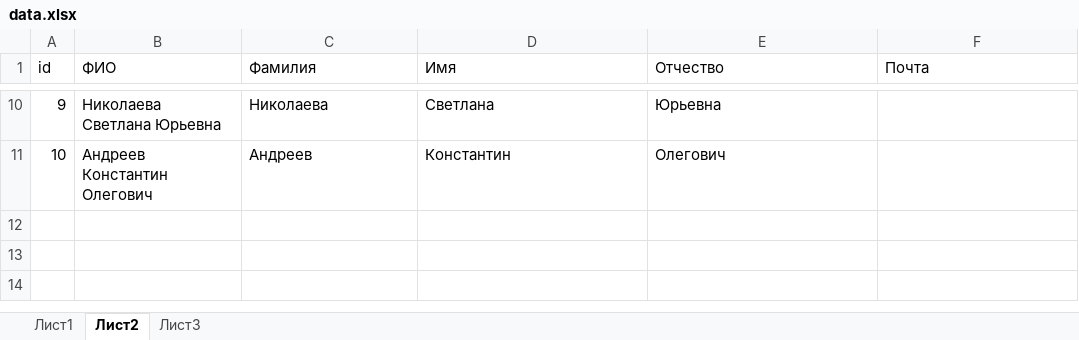
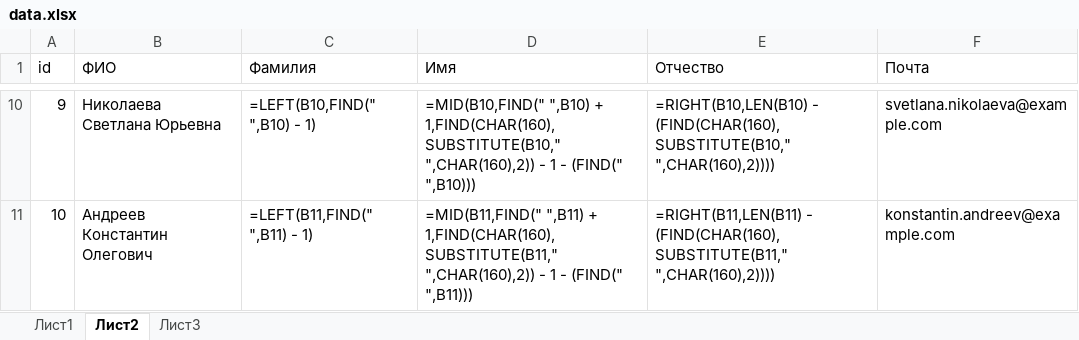
Before and after one commit to SiberiaField/ai_secretary, an Excel workbook: ai_secretary/db/data.xlsx, sheet Лист2, drawn as a sheet; only a part is shown, gaps mark what is left out; values as stored, in another font and other column widths than the file's, no borders; formulas without a stored value are shown as written; the diff covers the shown part only; the diff names each change by its address in the sheet, - before the commit and + after, or states it on an @@ line.

Commit message:
Added example emails to practice leaders

```diff
--- a/ai_secretary/db/data.xlsx (sheet Лист2)
+++ b/ai_secretary/db/data.xlsx (sheet Лист2)
-C10 (Фамилия): Николаева
+C10 (Фамилия): =LEFT(B10,FIND(" ",B10) - 1)
-D10 (Имя): Светлана
+D10 (Имя): =MID(B10,FIND(" ",B10) + 1,FIND(CHAR(160),SUBSTITUTE(B10," ",CHAR(160),2)) - 1 - (FIND(" ",B10)))
-E10 (Отчество): Юрьевна
+E10 (Отчество): =RIGHT(B10,LEN(B10) - (FIND(CHAR(160),SUBSTITUTE(B10," ",CHAR(160),2))))
-F10 (Почта): (empty)
+F10 (Почта): svetlana.nikolaeva@example.com
-C11 (Фамилия): Андреев
+C11 (Фамилия): =LEFT(B11,FIND(" ",B11) - 1)
-D11 (Имя): Константин
+D11 (Имя): =MID(B11,FIND(" ",B11) + 1,FIND(CHAR(160),SUBSTITUTE(B11," ",CHAR(160),2)) - 1 - (FIND(" ",B11)))
-E11 (Отчество): Олегович
+E11 (Отчество): =RIGHT(B11,LEN(B11) - (FIND(CHAR(160),SUBSTITUTE(B11," ",CHAR(160),2))))
-F11 (Почта): (empty)
+F11 (Почта): konstantin.andreev@example.com
```
Also changed, not shown: 32 edited cells elsewhere in this sheet.
